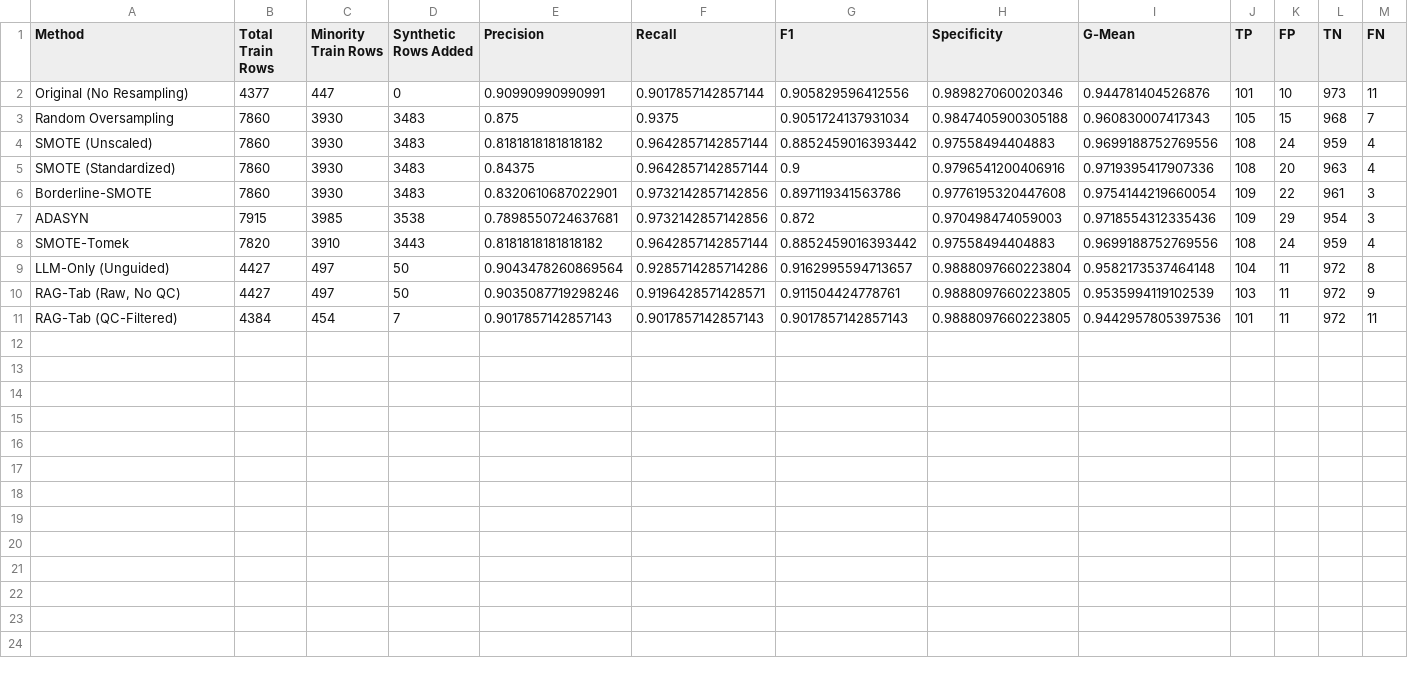
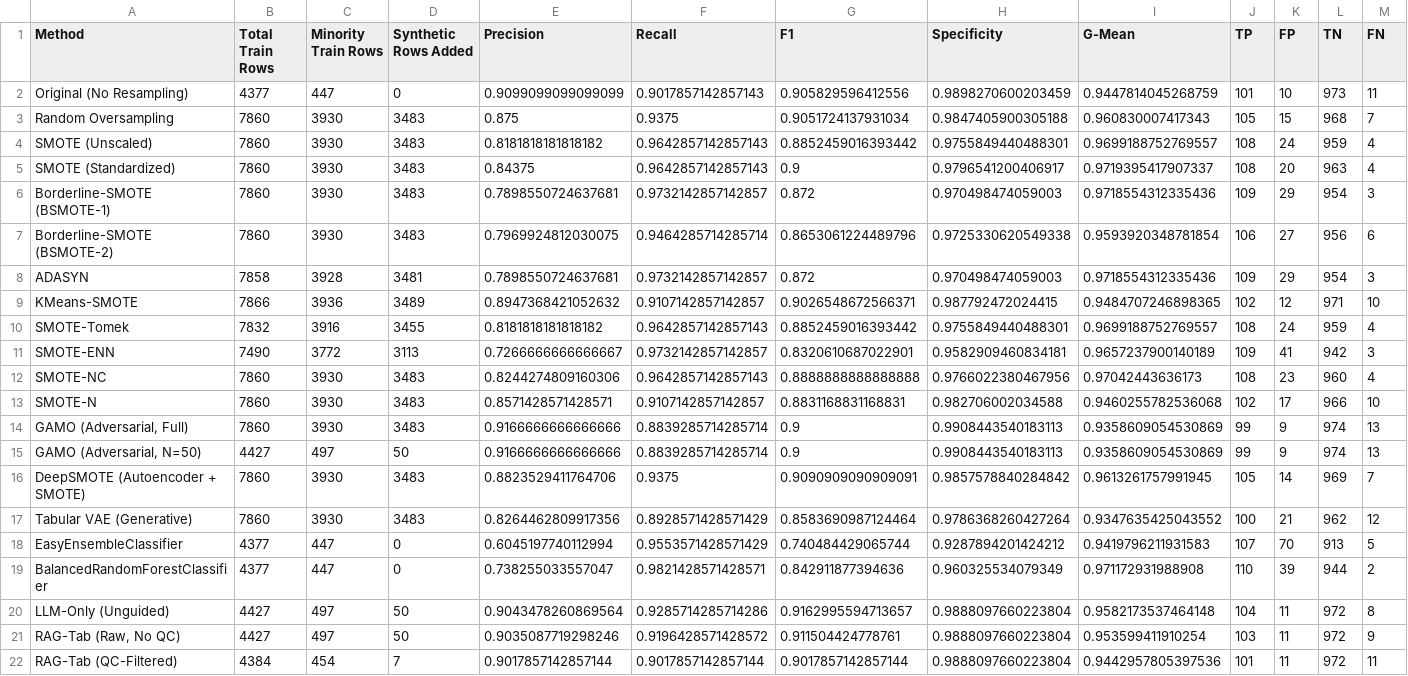
Before and after one commit to samhithareddymadhireddy/RAG_Tab, a CSV file: results/tables/final_research_leaderboard_page_blocks0.csv, drawn as a sheet.

```diff
--- a/results/tables/final_research_leaderboard_page_blocks0.csv
+++ b/results/tables/final_research_leaderboard_page_blocks0.csv
@@ -1,11 +1,22 @@
 Method,Total Train Rows,Minority Train Rows,Synthetic Rows Added,Precision,Recall,F1,Specificity,G-Mean,TP,FP,TN,FN
-Original (No Resampling),4377,447,0,0.90990990990991,0.9017857142857144,0.905829596412556,0.989827060020346,0.944781404526876,101,10,973,11
+Original (No Resampling),4377,447,0,0.9099099099099099,0.9017857142857143,0.905829596412556,0.9898270600203459,0.9447814045268759,101,10,973,11
 Random Oversampling,7860,3930,3483,0.875,0.9375,0.9051724137931034,0.9847405900305188,0.960830007417343,105,15,968,7
-SMOTE (Unscaled),7860,3930,3483,0.8181818181818182,0.9642857142857144,0.8852459016393442,0.97558494404883,0.9699188752769556,108,24,959,4
-SMOTE (Standardized),7860,3930,3483,0.84375,0.9642857142857144,0.9,0.9796541200406916,0.9719395417907336,108,20,963,4
-Borderline-SMOTE,7860,3930,3483,0.8320610687022901,0.9732142857142856,0.897119341563786,0.9776195320447608,0.9754144219660054,109,22,961,3
-ADASYN,7915,3985,3538,0.7898550724637681,0.9732142857142856,0.872,0.970498474059003,0.9718554312335436,109,29,954,3
-SMOTE-Tomek,7820,3910,3443,0.8181818181818182,0.9642857142857144,0.8852459016393442,0.97558494404883,0.9699188752769556,108,24,959,4
+SMOTE (Unscaled),7860,3930,3483,0.8181818181818182,0.9642857142857143,0.8852459016393442,0.9755849440488301,0.9699188752769557,108,24,959,4
+SMOTE (Standardized),7860,3930,3483,0.84375,0.9642857142857143,0.9,0.9796541200406917,0.9719395417907337,108,20,963,4
+Borderline-SMOTE (BSMOTE-1),7860,3930,3483,0.7898550724637681,0.9732142857142857,0.872,0.970498474059003,0.9718554312335436,109,29,954,3
+Borderline-SMOTE (BSMOTE-2),7860,3930,3483,0.7969924812030075,0.9464285714285714,0.8653061224489796,0.9725330620549338,0.9593920348781854,106,27,956,6
+ADASYN,7858,3928,3481,0.7898550724637681,0.9732142857142857,0.872,0.970498474059003,0.9718554312335436,109,29,954,3
+KMeans-SMOTE,7866,3936,3489,0.8947368421052632,0.9107142857142857,0.9026548672566371,0.987792472024415,0.9484707246898365,102,12,971,10
+SMOTE-Tomek,7832,3916,3455,0.8181818181818182,0.9642857142857143,0.8852459016393442,0.9755849440488301,0.9699188752769557,108,24,959,4
+SMOTE-ENN,7490,3772,3113,0.7266666666666667,0.9732142857142857,0.8320610687022901,0.9582909460834181,0.9657237900140189,109,41,942,3
+SMOTE-NC,7860,3930,3483,0.8244274809160306,0.9642857142857143,0.8888888888888888,0.9766022380467956,0.97042443636173,108,23,960,4
+SMOTE-N,7860,3930,3483,0.8571428571428571,0.9107142857142857,0.8831168831168831,0.982706002034588,0.9460255782536068,102,17,966,10
+"GAMO (Adversarial, Full)",7860,3930,3483,0.9166666666666666,0.8839285714285714,0.9,0.9908443540183113,0.9358609054530869,99,9,974,13
+"GAMO (Adversarial, N=50)",4427,497,50,0.9166666666666666,0.8839285714285714,0.9,0.9908443540183113,0.9358609054530869,99,9,974,13
+DeepSMOTE (Autoencoder + SMOTE),7860,3930,3483,0.8823529411764706,0.9375,0.9090909090909091,0.9857578840284842,0.9613261757991945,105,14,969,7
+Tabular VAE (Generative),7860,3930,3483,0.8264462809917356,0.8928571428571429,0.8583690987124464,0.9786368260427264,0.9347635425043552,100,21,962,12
+EasyEnsembleClassifier,4377,447,0,0.6045197740112994,0.9553571428571429,0.740484429065744,0.9287894201424212,0.9419796211931583,107,70,913,5
+BalancedRandomForestClassifier,4377,447,0,0.738255033557047,0.9821428571428571,0.842911877394636,0.960325534079349,0.971172931988908,110,39,944,2
 LLM-Only (Unguided),4427,497,50,0.9043478260869564,0.9285714285714286,0.9162995594713657,0.9888097660223804,0.9582173537464148,104,11,972,8
-"RAG-Tab (Raw, No QC)",4427,497,50,0.9035087719298246,0.9196428571428571,0.911504424778761,0.9888097660223805,0.9535994119102539,103,11,972,9
-RAG-Tab (QC-Filtered),4384,454,7,0.9017857142857143,0.9017857142857143,0.9017857142857143,0.9888097660223805,0.9442957805397536,101,11,972,11
+"RAG-Tab (Raw, No QC)",4427,497,50,0.9035087719298246,0.9196428571428572,0.911504424778761,0.9888097660223804,0.953599411910254,103,11,972,9
+RAG-Tab (QC-Filtered),4384,454,7,0.9017857142857144,0.9017857142857144,0.9017857142857144,0.9888097660223804,0.9442957805397536,101,11,972,11
```
Also changed, not shown: results/tables/all_methods_comparison_page_blocks0.csv, 17 other files.
